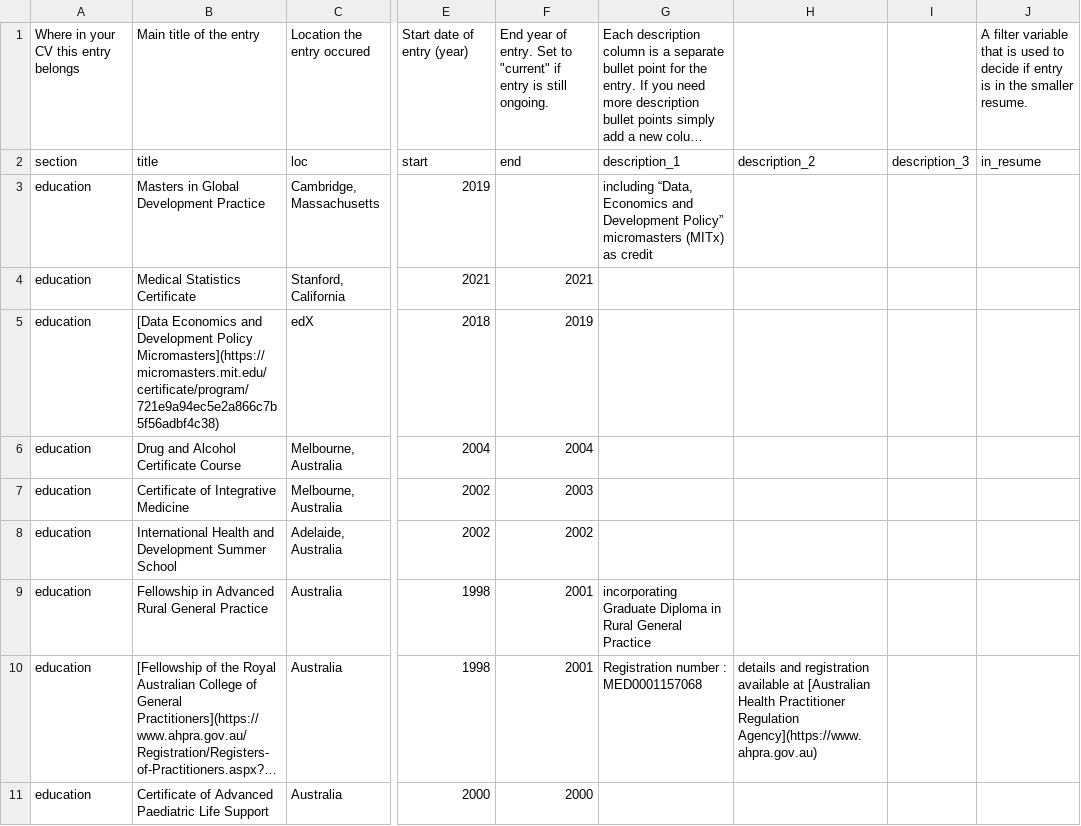
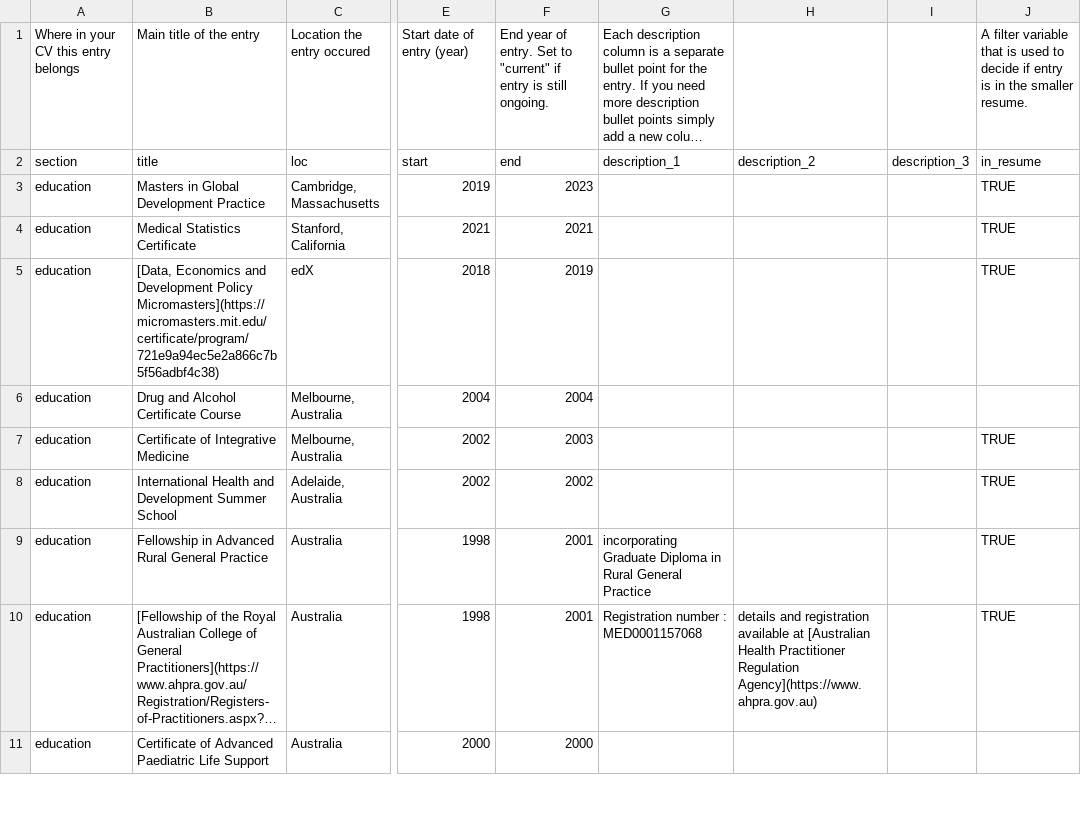
Before and after one commit to DavidPatShuiFong/vkelimHomepage, a CSV file: static/CV/assets/datadrivencv/entries.csv, drawn as a sheet; only a part is shown, gaps mark what is left out; long unchanged cells end in …; the diff covers the shown part only; the diff names each change by its address in the sheet, - before the commit and + after, or states it on an @@ line.

```diff
--- a/static/CV/assets/datadrivencv/entries.csv
+++ b/static/CV/assets/datadrivencv/entries.csv
-F3: (empty)
+F3: 2023
-G3: including “Data, Economics and Development Policy” micromasters (MITx) as credit
+G3: (empty)
-J3:J5: (empty)
+J3:J5: TRUE
-B5: [Data Economics and…
+B5: [Data, Economics and…
-J7:J10: (empty)
+J7:J10: TRUE
```
Also changed, not shown: 6 added rows, 1 removed row and 13 edited cells elsewhere in this file, static/CV/assets/datadrivencv/text_blocks.csv, 4 other files.
